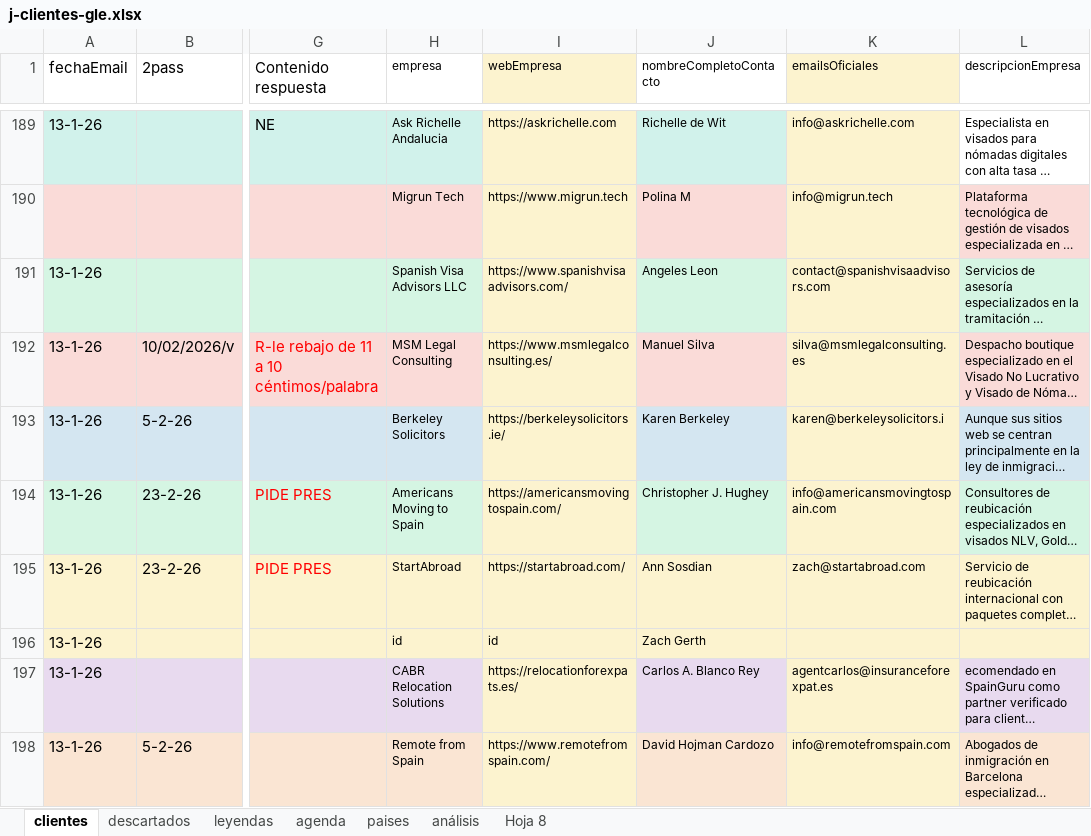
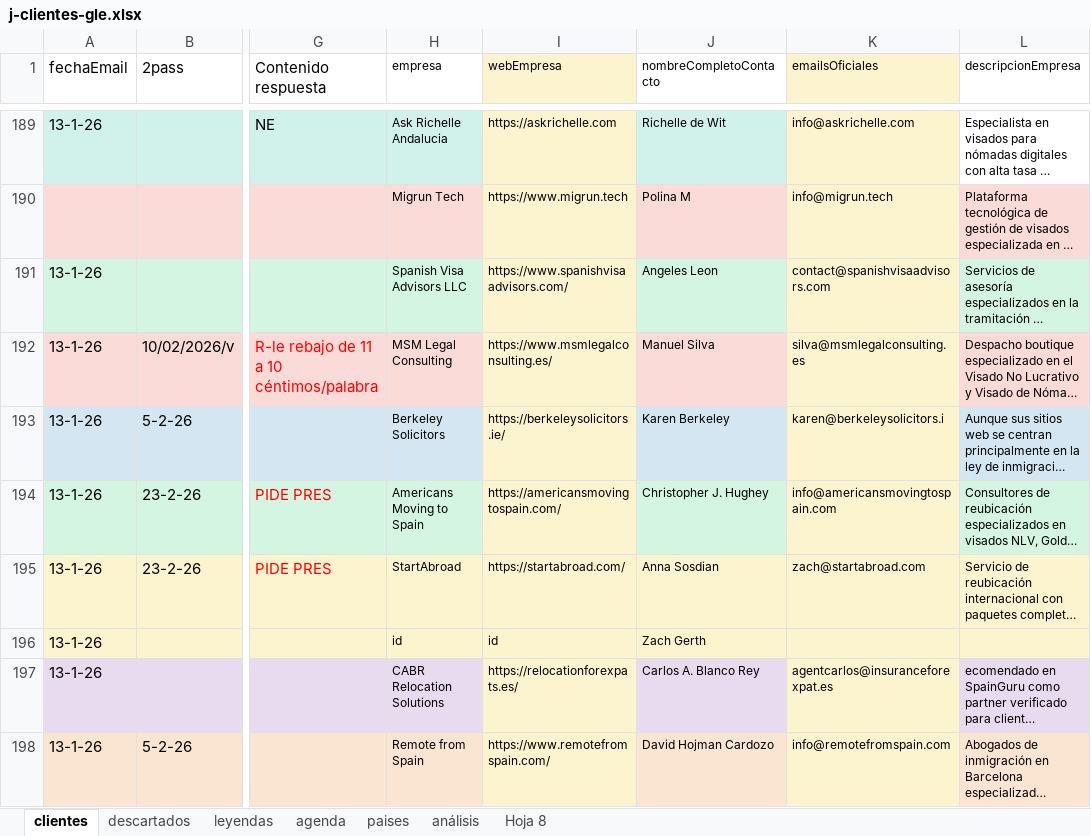
Before and after one commit to Rocio-bot/jurada, an Excel workbook: j-busqueda clientes/j-clientes-gle.xlsx, sheet clientes, drawn as a sheet; only a part is shown, gaps mark what is left out; long unchanged cells end in …; values as stored, in another font and other column widths than the file's, no borders; the diff names each change by its address in the sheet, - before the commit and + after, or states it on an @@ line.

```diff
--- a/j-busqueda clientes/j-clientes-gle.xlsx (sheet clientes)
+++ b/j-busqueda clientes/j-clientes-gle.xlsx (sheet clientes)
-J195 (nombreCompletoContacto): Ann Sosdian
+J195 (nombreCompletoContacto): Anna Sosdian
```
Also changed, not shown: 10 other files.
